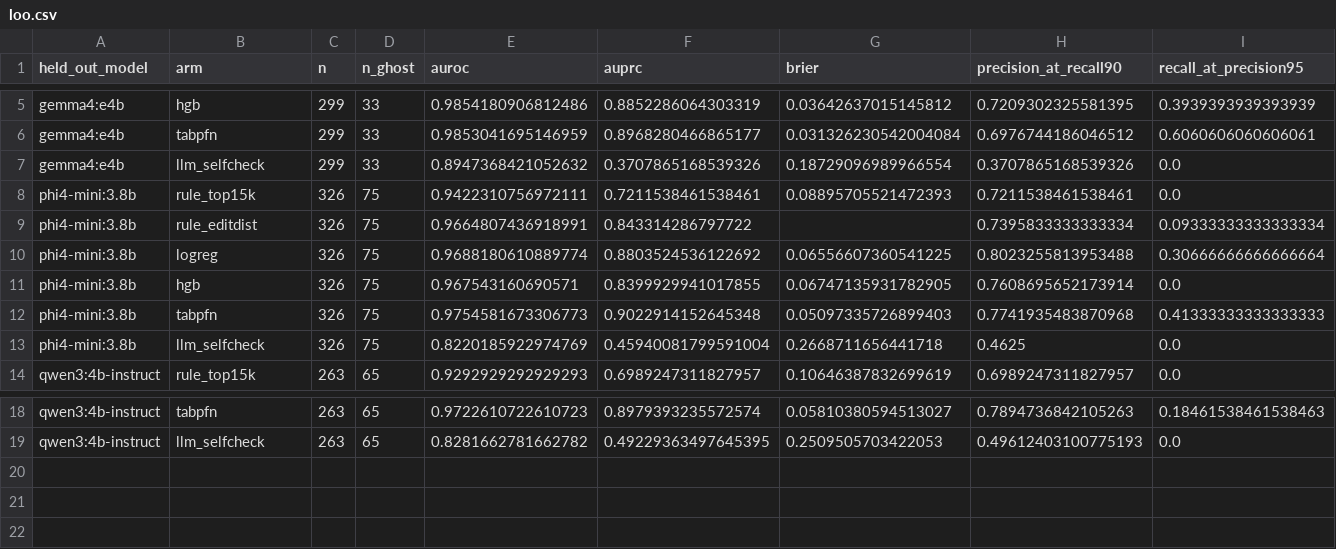
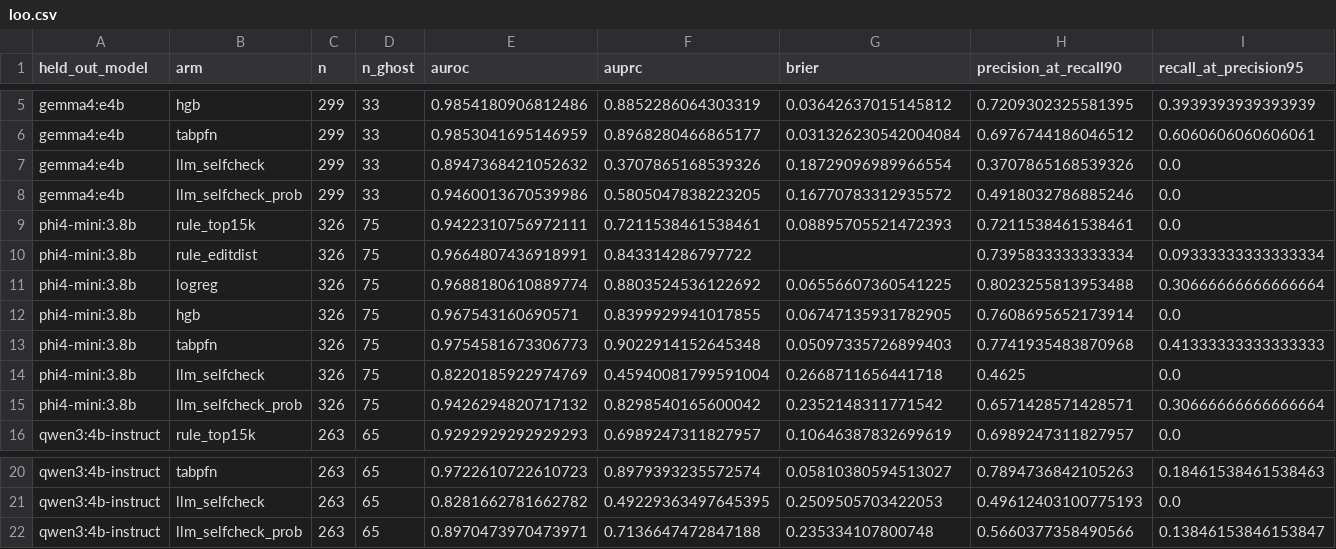
Before and after one commit to T-RexBytes/phantom-packages, a CSV file: results/loo.csv, drawn as a sheet; only a part is shown, gaps mark what is left out; rows hold the shown columns only; the diff names each change by its address in the sheet, - before the commit and + after, or states it on an @@ line.

```diff
--- a/results/loo.csv
+++ b/results/loo.csv
+row 8: gemma4:e4b | llm_selfcheck_prob | 299 | 33 | 0.9460013670539986 | 0.5805047838223205 | 0.16770783312935572 | 0.4918032786885246 | 0.0
+row 15: phi4-mini:3.8b | llm_selfcheck_prob | 326 | 75 | 0.9426294820717132 | 0.8298540165600042 | 0.2352148311771542 | 0.6571428571428571 | 0.30666666666666664
+row 22: qwen3:4b-instruct | llm_selfcheck_prob | 263 | 65 | 0.8970473970473971 | 0.7136647472847188 | 0.235334107800748 | 0.5660377358490566 | 0.13846153846153847
```
Also changed, not shown: results/auroc_diff.csv, results/calibration.csv, 28 other files.
